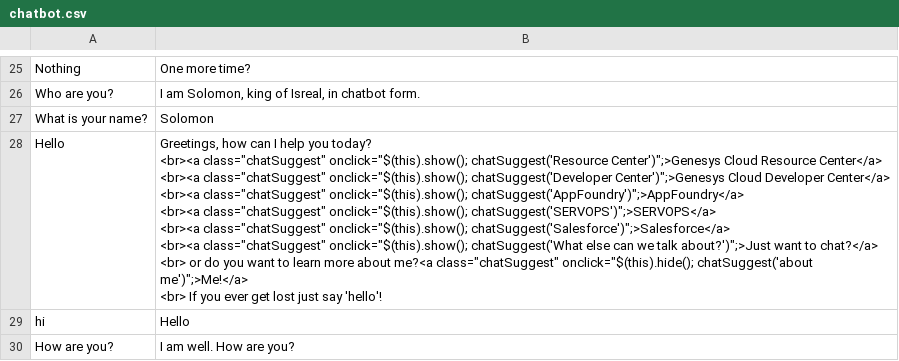
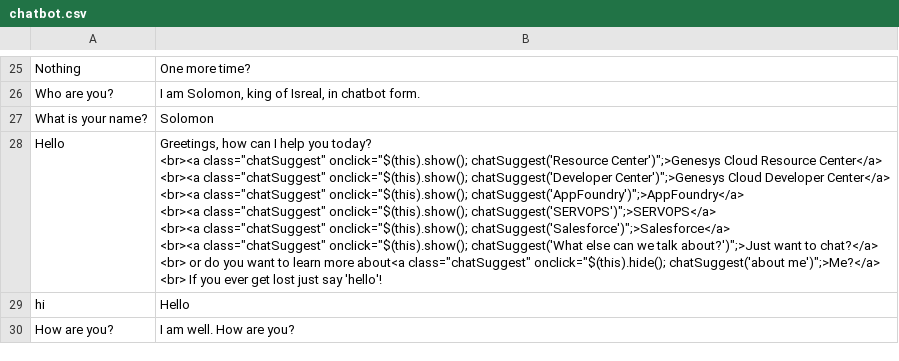
Before and after one commit to campotatos/mybot, a CSV file: data/chatbot.csv, drawn as a sheet; only a part is shown, gaps mark what is left out.

```diff
--- a/data/chatbot.csv
+++ b/data/chatbot.csv
@@ -27,11 +27,11 @@ Who are you?,"I am Solomon, king of Isreal, in chatbot form. "
 What is your name?,Solomon
-Hello,"Greetings, how can I help you today?
-<br><a class=""chatSuggest"" onclick=""$(this).show(); chatSuggest('Resource Center')"";>Genesys Cloud Resource Center</a>
-<br><a class=""chatSuggest"" onclick=""$(this).show(); chatSuggest('Developer Center')"";>Genesys Cloud Developer Center</a>
-<br><a class=""chatSuggest"" onclick=""$(this).show(); chatSuggest('AppFoundry')"";>AppFoundry</a>
-<br><a class=""chatSuggest"" onclick=""$(this).show(); chatSuggest('SERVOPS')"";>SERVOPS</a>
-<br><a class=""chatSuggest"" onclick=""$(this).show(); chatSuggest('Salesforce')"";>Salesforce</a>
-<br><a class=""chatSuggest"" onclick=""$(this).show(); chatSuggest('What else can we talk about?')"";>Just want to chat?</a>
-<br> or do you want to learn more about me?<a class=""chatSuggest"" onclick=""$(this).hide(); chatSuggest('about me')"";>Me!</a>
-<br> If you ever get lost just say 'hello'!"
+Hello,"Greetings, how can I help you today?
+<br><a class=""chatSuggest"" onclick=""$(this).show(); chatSuggest('Resource Center')"";>Genesys Cloud Resource Center</a>
+<br><a class=""chatSuggest"" onclick=""$(this).show(); chatSuggest('Developer Center')"";>Genesys Cloud Developer Center</a>
+<br><a class=""chatSuggest"" onclick=""$(this).show(); chatSuggest('AppFoundry')"";>AppFoundry</a>
+<br><a class=""chatSuggest"" onclick=""$(this).show(); chatSuggest('SERVOPS')"";>SERVOPS</a>
+<br><a class=""chatSuggest"" onclick=""$(this).show(); chatSuggest('Salesforce')"";>Salesforce</a>
+<br><a class=""chatSuggest"" onclick=""$(this).show(); chatSuggest('What else can we talk about?')"";>Just want to chat?</a>
+<br> or do you want to learn more about<a class=""chatSuggest"" onclick=""$(this).hide(); chatSuggest('about me')"";>Me?</a>
+<br> If you ever get lost just say 'hello'!"
 hi,Hello
```
Also changed, not shown: 1 other file.
